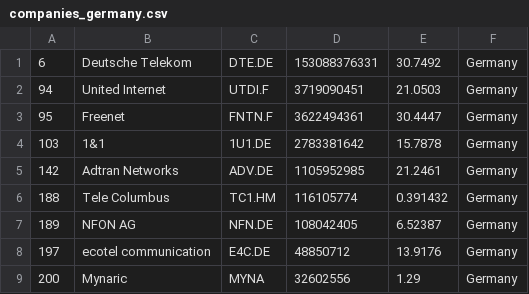
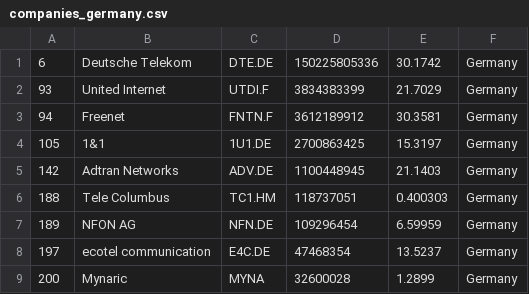
Before and after one commit to mrrern/merida-june-6-2024, a CSV file: companies_germany.csv, drawn as a sheet.

```diff
--- a/companies_germany.csv
+++ b/companies_germany.csv
@@ -1,9 +1,9 @@
-"6","Deutsche Telekom","DTE.DE","153088376331","30.7492","Germany"
-"94","United Internet","UTDI.F","3719090451","21.0503","Germany"
-"95","Freenet","FNTN.F","3622494361","30.4447","Germany"
-"103","1&1","1U1.DE","2783381642","15.7878","Germany"
-"142","Adtran Networks","ADV.DE","1105952985","21.2461","Germany"
-"188","Tele Columbus","TC1.HM","116105774","0.391432","Germany"
-"189","NFON AG","NFN.DE","108042405","6.52387","Germany"
-"197","ecotel communication","E4C.DE","48850712","13.9176","Germany"
-"200","Mynaric","MYNA","32602556","1.29","Germany"
+"6","Deutsche Telekom","DTE.DE","150225805336","30.1742","Germany"
+"93","United Internet","UTDI.F","3834383399","21.7029","Germany"
+"94","Freenet","FNTN.F","3612189912","30.3581","Germany"
+"105","1&1","1U1.DE","2700863425","15.3197","Germany"
+"142","Adtran Networks","ADV.DE","1100448945","21.1403","Germany"
+"188","Tele Columbus","TC1.HM","118737051","0.400303","Germany"
+"189","NFON AG","NFN.DE","109296454","6.59959","Germany"
+"197","ecotel communication","E4C.DE","47468354","13.5237","Germany"
+"200","Mynaric","MYNA","32600028","1.2899","Germany"
```
Also changed, not shown: companies_australia.csv, companies_china.csv, 5 other files.
